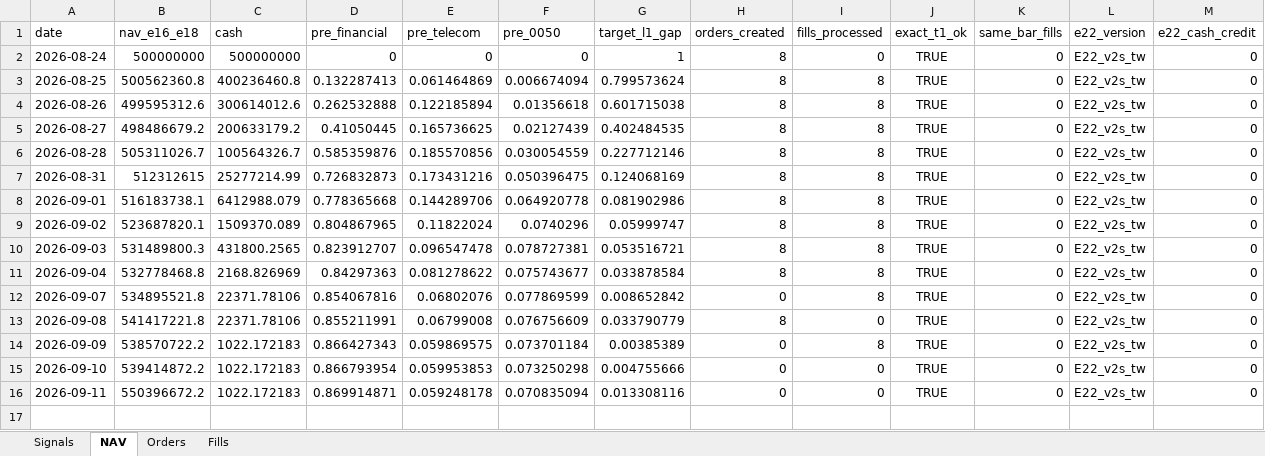
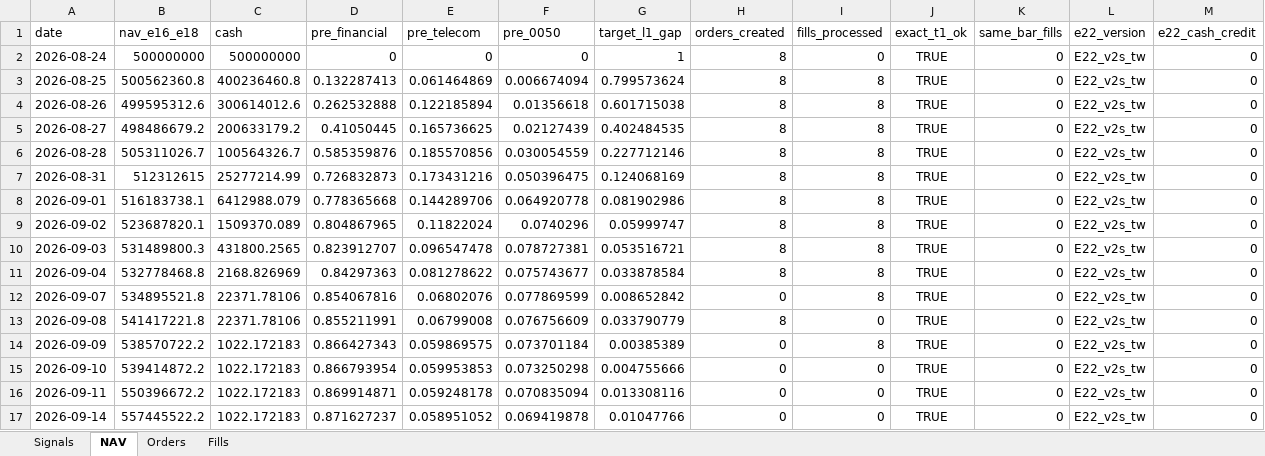
Before and after one commit to megasoma12002/v412d-data-bridge, an Excel workbook: forward/e21/E21_forward_dashboard.xlsx, sheet NAV, drawn as a sheet; only a part is shown; values as stored, in another font and other column widths than the file's, no borders; rows hold the shown columns only; the diff names each change by its address in the sheet, - before the commit and + after, or states it on an @@ line.

```diff
--- a/forward/e21/E21_forward_dashboard.xlsx (sheet NAV)
+++ b/forward/e21/E21_forward_dashboard.xlsx (sheet NAV)
+row 17: 2026-09-14 | 557445522.2 | 1022.172183 | 0.871627237 | 0.058951052 | 0.069419878 | 0.01047766 | 0 | 0 | TRUE | 0 | E22_v2s_tw | 0
```
Also changed, not shown: sheet Signals, 37 other files.
